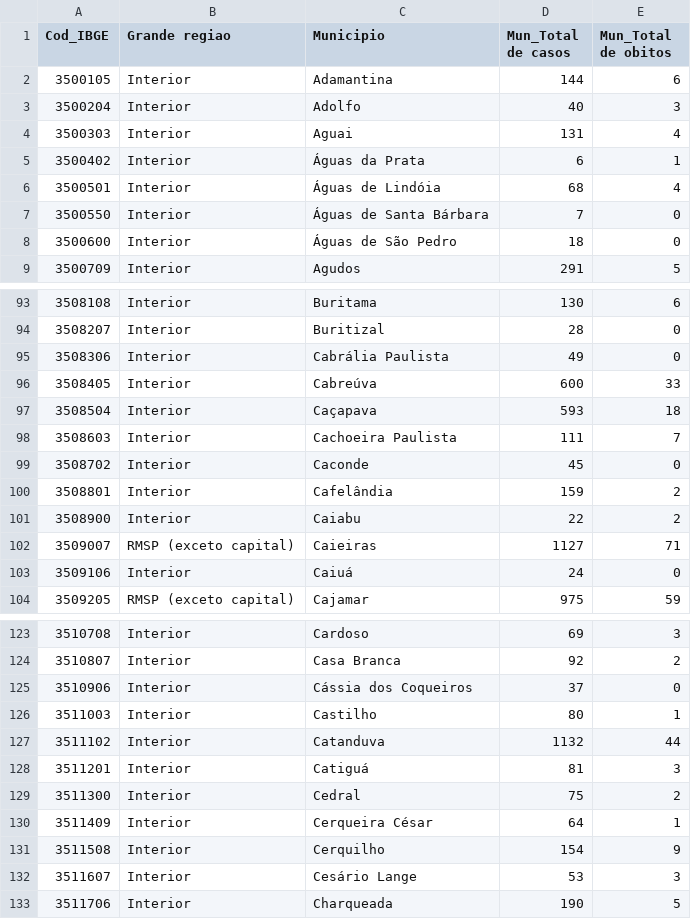
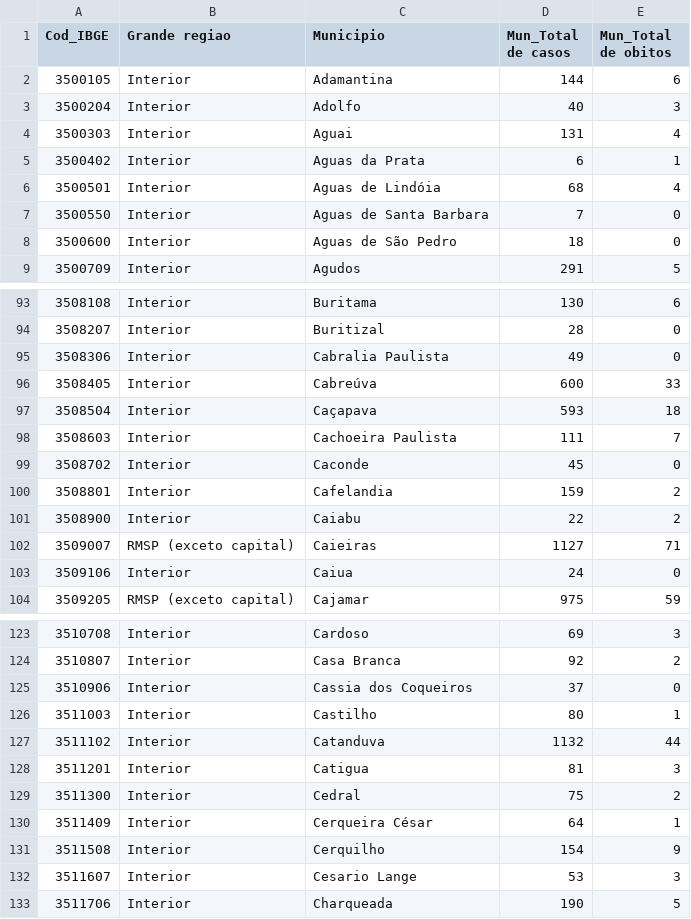
Before and after one commit to ThiagoAndradee/Shawee, a CSV file: Dados-covid-19-municipios.csv, drawn as a sheet; only a part is shown, gaps mark what is left out; the diff covers the shown part only.

```diff
--- a/Dados-covid-19-municipios.csv
+++ b/Dados-covid-19-municipios.csv
@@ -4,6 +4,6 @@ Cod_IBGE;Grande regiao;Municipio;Mun_Total de casos;Mun_Total de obitos
 3500303;Interior;Aguai;131;4
-3500402;Interior;Águas da Prata;6;1
-3500501;Interior;Águas de Lindóia;68;4
-3500550;Interior;Águas de Santa Bárbara;7;0
-3500600;Interior;Águas de São Pedro;18;0
+3500402;Interior;Aguas da Prata;6;1
+3500501;Interior;Aguas de Lindóia;68;4
+3500550;Interior;Aguas de Santa Barbara;7;0
+3500600;Interior;Aguas de São Pedro;18;0
 3500709;Interior;Agudos;291;5
@@ -94,3 +94,3 @@ Cod_IBGE;Grande regiao;Municipio;Mun_Total de casos;Mun_Total de obitos
 3508207;Interior;Buritizal;28;0
-3508306;Interior;Cabrália Paulista;49;0
+3508306;Interior;Cabralia Paulista;49;0
 3508405;Interior;Cabreúva;600;33
@@ -99,6 +99,6 @@ Cod_IBGE;Grande regiao;Municipio;Mun_Total de casos;Mun_Total de obitos
 3508702;Interior;Caconde;45;0
-3508801;Interior;Cafelândia;159;2
+3508801;Interior;Cafelandia;159;2
 3508900;Interior;Caiabu;22;2
 3509007;RMSP (exceto capital);Caieiras;1127;71
-3509106;Interior;Caiuá;24;0
+3509106;Interior;Caiua;24;0
 3509205;RMSP (exceto capital);Cajamar;975;59
@@ -124,6 +124,6 @@ Cod_IBGE;Grande regiao;Municipio;Mun_Total de casos;Mun_Total de obitos
 3510807;Interior;Casa Branca;92;2
-3510906;Interior;Cássia dos Coqueiros;37;0
+3510906;Interior;Cassia dos Coqueiros;37;0
 3511003;Interior;Castilho;80;1
 3511102;Interior;Catanduva;1132;44
-3511201;Interior;Catiguá;81;3
+3511201;Interior;Catigua;81;3
 3511300;Interior;Cedral;75;2
@@ -131,3 +131,3 @@ Cod_IBGE;Grande regiao;Municipio;Mun_Total de casos;Mun_Total de obitos
 3511508;Interior;Cerquilho;154;9
-3511607;Interior;Cesário Lange;53;3
+3511607;Interior;Cesario Lange;53;3
 3511706;Interior;Charqueada;190;5
```
Also changed, not shown: 54 edited cells elsewhere in this file.
